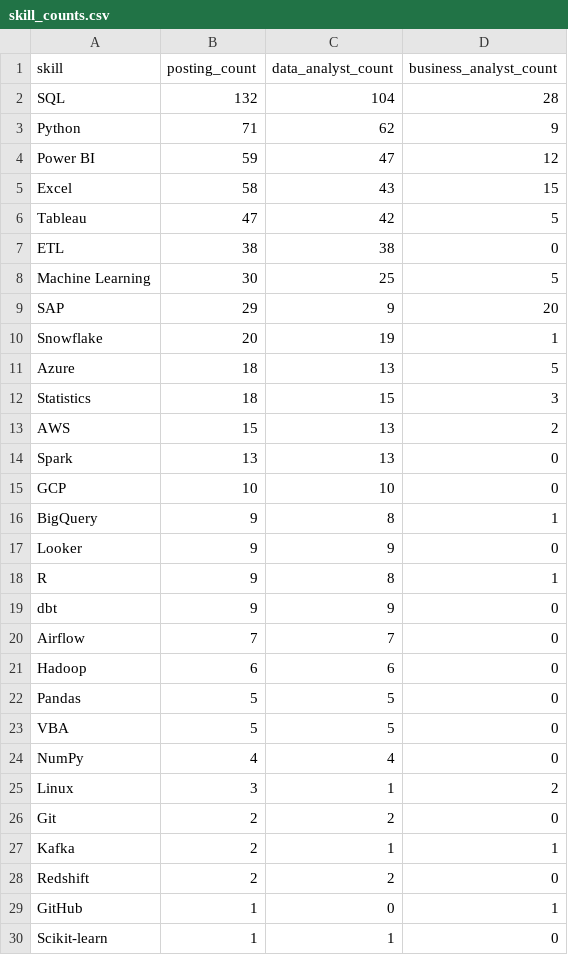
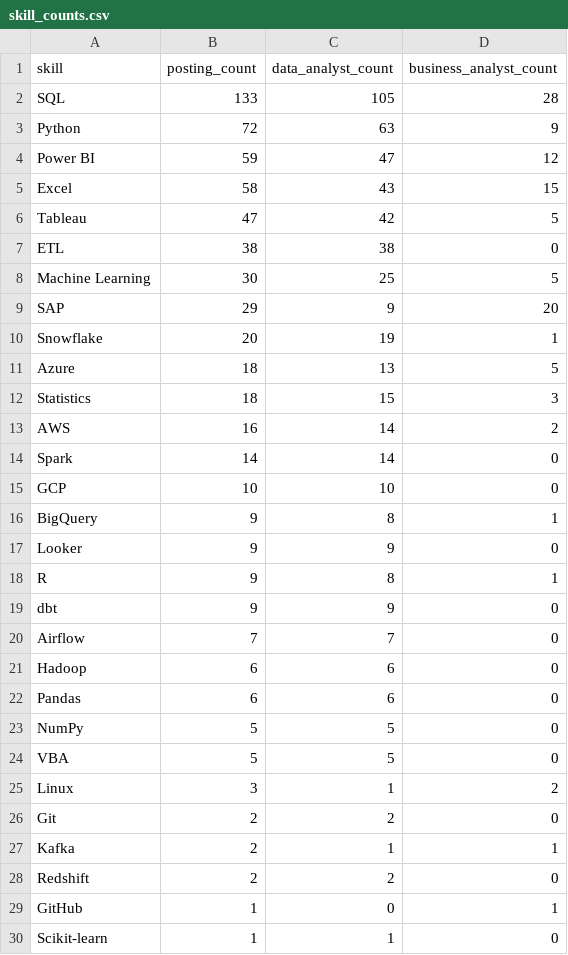
Before and after one commit to dummycodertech/adzuna-job-intelligence, a CSV file: data/exports/skill_counts.csv, drawn as a sheet.

```diff
--- a/data/exports/skill_counts.csv
+++ b/data/exports/skill_counts.csv
@@ -1,4 +1,4 @@
 skill,posting_count,data_analyst_count,business_analyst_count
-SQL,132,104,28
-Python,71,62,9
+SQL,133,105,28
+Python,72,63,9
 Power BI,59,47,12
@@ -12,4 +12,4 @@ Azure,18,13,5
 Statistics,18,15,3
-AWS,15,13,2
-Spark,13,13,0
+AWS,16,14,2
+Spark,14,14,0
 GCP,10,10,0
@@ -21,5 +21,5 @@ Airflow,7,7,0
 Hadoop,6,6,0
-Pandas,5,5,0
+Pandas,6,6,0
+NumPy,5,5,0
 VBA,5,5,0
-NumPy,4,4,0
 Linux,3,1,2
```
Also changed, not shown: data/exports/postings_flat.csv, logs/run_log.csv, 2 other files.
